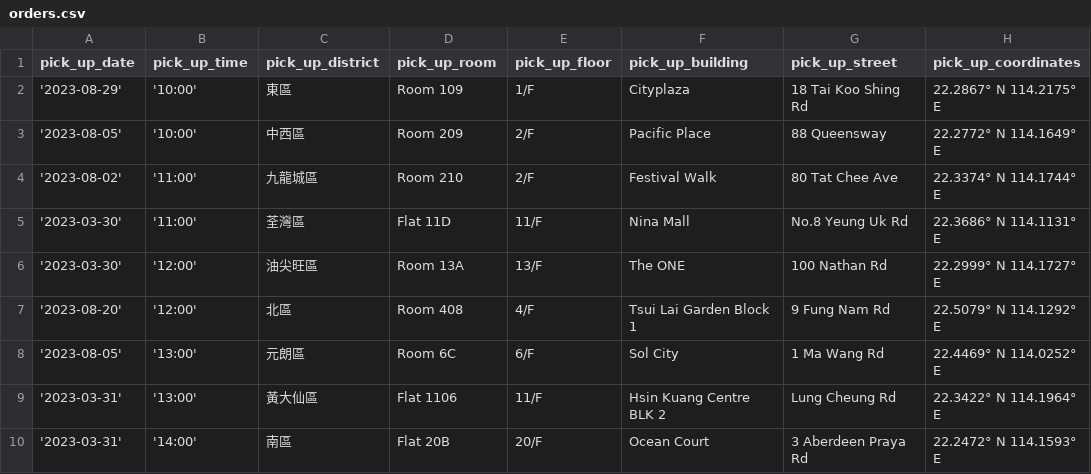
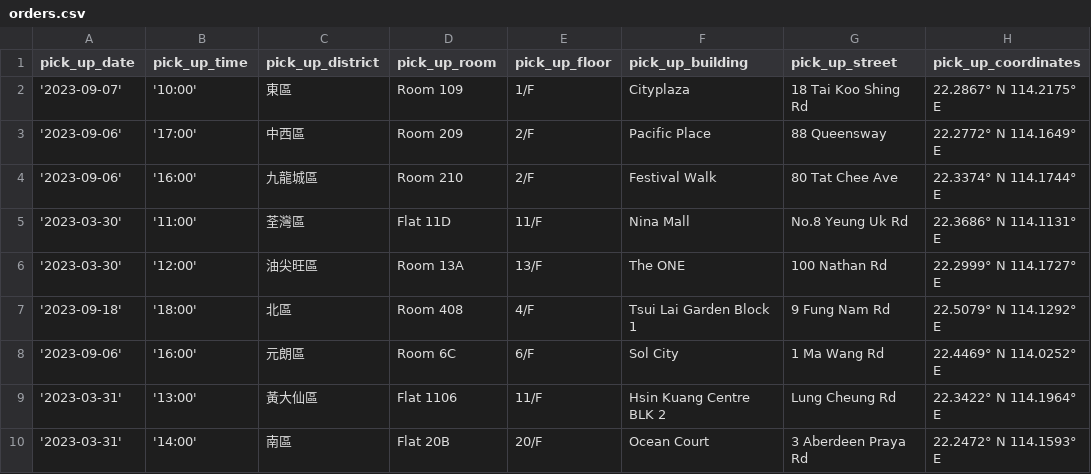
Before and after one commit to leaarn/c25-bad-project-04-tw, a CSV file: express-server/db/orders.csv, drawn as a sheet; only a part is shown; the diff names each change by its address in the sheet, - before the commit and + after, or states it on an @@ line.

Commit message:
orders

```diff
--- a/express-server/db/orders.csv
+++ b/express-server/db/orders.csv
-A2 (pick_up_date): '2023-08-29'
+A2 (pick_up_date): '2023-09-07'
-A3 (pick_up_date): '2023-08-05'
+A3 (pick_up_date): '2023-09-06'
-B3 (pick_up_time): '10:00'
+B3 (pick_up_time): '17:00'
-A4 (pick_up_date): '2023-08-02'
+A4 (pick_up_date): '2023-09-06'
-B4 (pick_up_time): '11:00'
+B4 (pick_up_time): '16:00'
-A7 (pick_up_date): '2023-08-20'
+A7 (pick_up_date): '2023-09-18'
-B7 (pick_up_time): '12:00'
+B7 (pick_up_time): '18:00'
-A8 (pick_up_date): '2023-08-05'
+A8 (pick_up_date): '2023-09-06'
-B8 (pick_up_time): '13:00'
+B8 (pick_up_time): '16:00'
```
